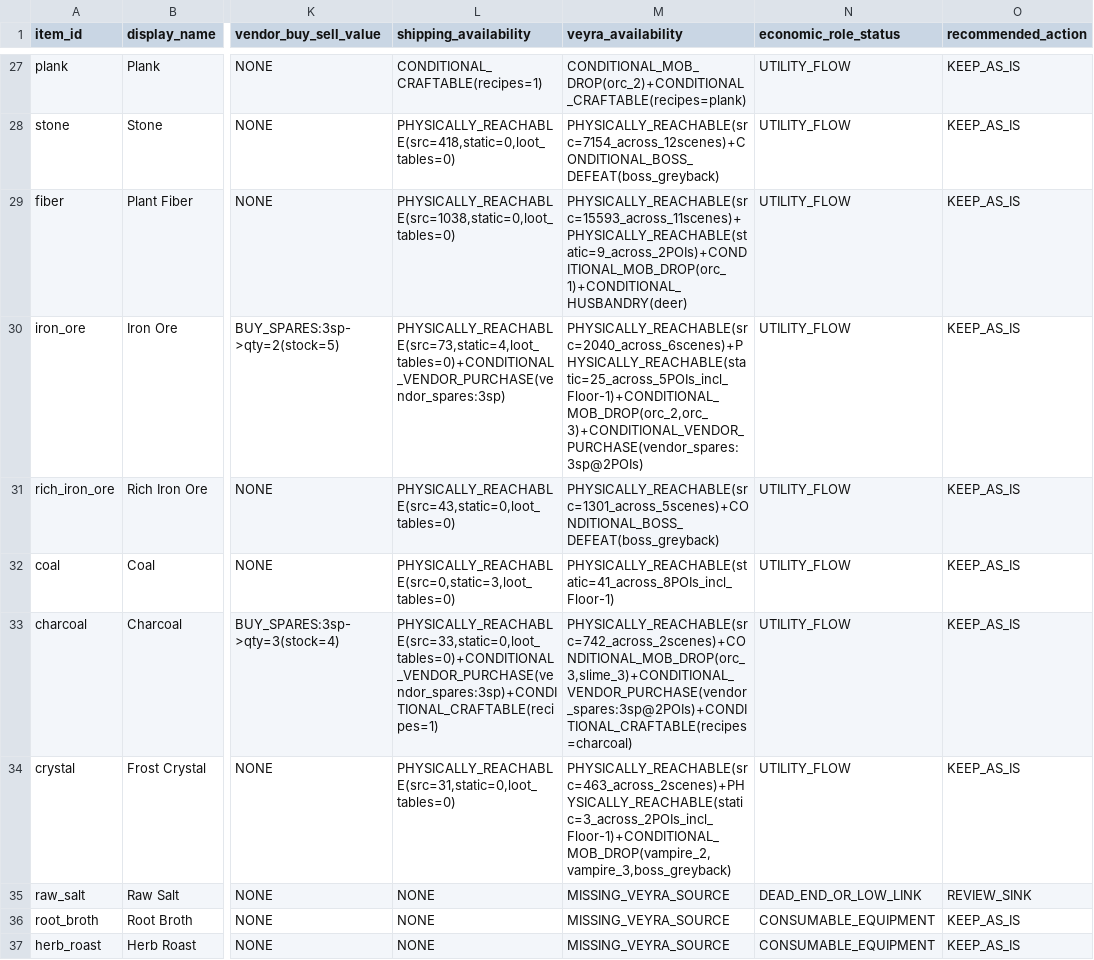
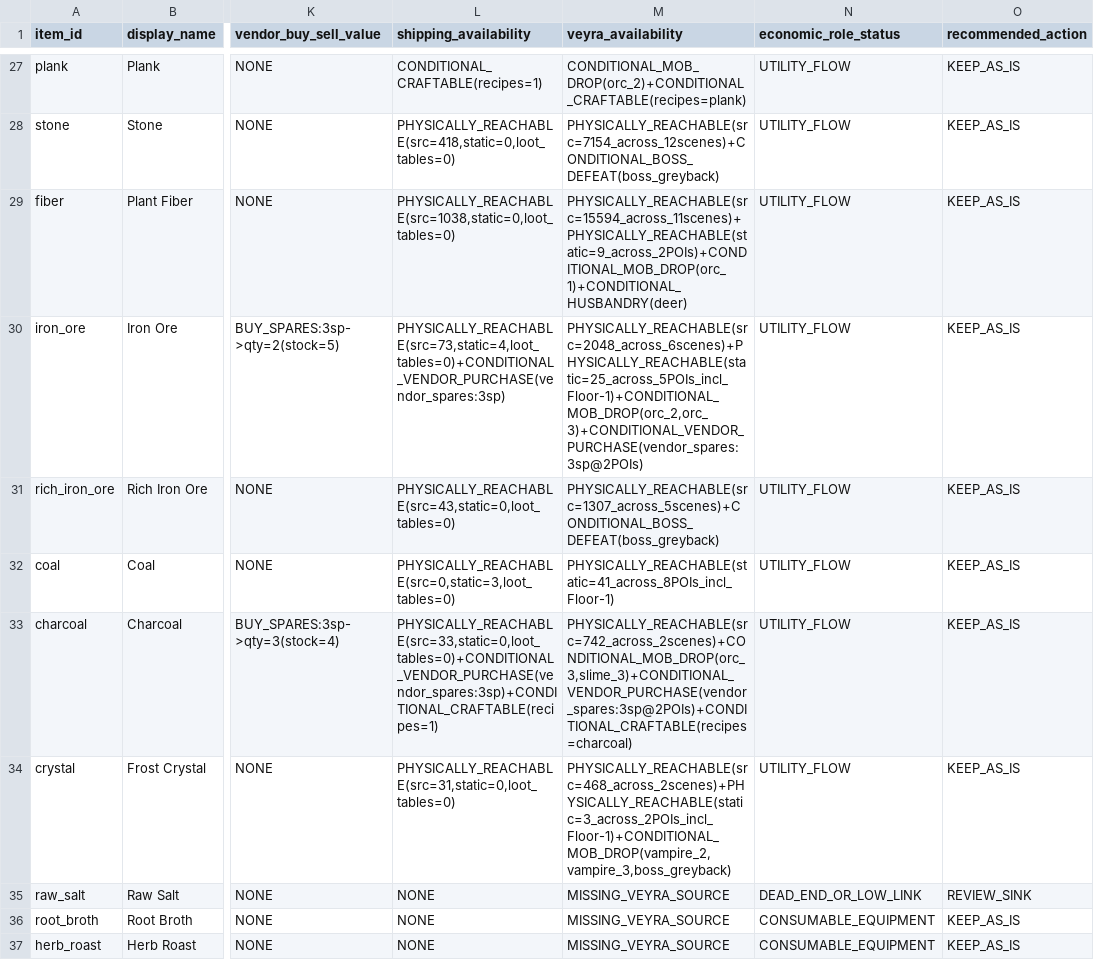
Before and after one commit to Khanh-glitch/Soul-of-Hero, a CSV file: web/reports/economic-network/SOH_ITEM_FUNCTION_AUDIT.csv, drawn as a sheet; only a part is shown, gaps mark what is left out; the diff covers the shown part only; the diff names each change by its address in the sheet, - before the commit and + after, or states it on an @@ line.

```diff
--- a/web/reports/economic-network/SOH_ITEM_FUNCTION_AUDIT.csv
+++ b/web/reports/economic-network/SOH_ITEM_FUNCTION_AUDIT.csv
-M29 (veyra_availability): PHYSICALLY_REACHABLE(src=15593_across_11scenes)+PHYSICALLY_REACHABLE(static=9_across_2POIs)+CONDITIONAL_MOB_DROP(orc_1)+CONDITIONAL_HUSBANDRY(deer)
+M29 (veyra_availability): PHYSICALLY_REACHABLE(src=15594_across_11scenes)+PHYSICALLY_REACHABLE(static=9_across_2POIs)+CONDITIONAL_MOB_DROP(orc_1)+CONDITIONAL_HUSBANDRY(deer)
-M30 (veyra_availability): PHYSICALLY_REACHABLE(src=2040_across_6scenes)+PHYSICALLY_REACHABLE(static=25_across_5POIs_incl_Floor-1)+CONDITIONAL_MOB_DROP(orc_2,orc_3)+CONDITIONAL_VENDOR_PURCHASE(vendor_spares:3sp@2POIs)
+M30 (veyra_availability): PHYSICALLY_REACHABLE(src=2048_across_6scenes)+PHYSICALLY_REACHABLE(static=25_across_5POIs_incl_Floor-1)+CONDITIONAL_MOB_DROP(orc_2,orc_3)+CONDITIONAL_VENDOR_PURCHASE(vendor_spares:3sp@2POIs)
-M31 (veyra_availability): PHYSICALLY_REACHABLE(src=1301_across_5scenes)+CONDITIONAL_BOSS_DEFEAT(boss_greyback)
+M31 (veyra_availability): PHYSICALLY_REACHABLE(src=1307_across_5scenes)+CONDITIONAL_BOSS_DEFEAT(boss_greyback)
-M34 (veyra_availability): PHYSICALLY_REACHABLE(src=463_across_2scenes)+PHYSICALLY_REACHABLE(static=3_across_2POIs_incl_Floor-1)+CONDITIONAL_MOB_DROP(vampire_2,vampire_3,boss_greyback)
+M34 (veyra_availability): PHYSICALLY_REACHABLE(src=468_across_2scenes)+PHYSICALLY_REACHABLE(static=3_across_2POIs_incl_Floor-1)+CONDITIONAL_MOB_DROP(vampire_2,vampire_3,boss_greyback)
```
Also changed, not shown: 10 edited cells elsewhere in this file, 16 other files.
